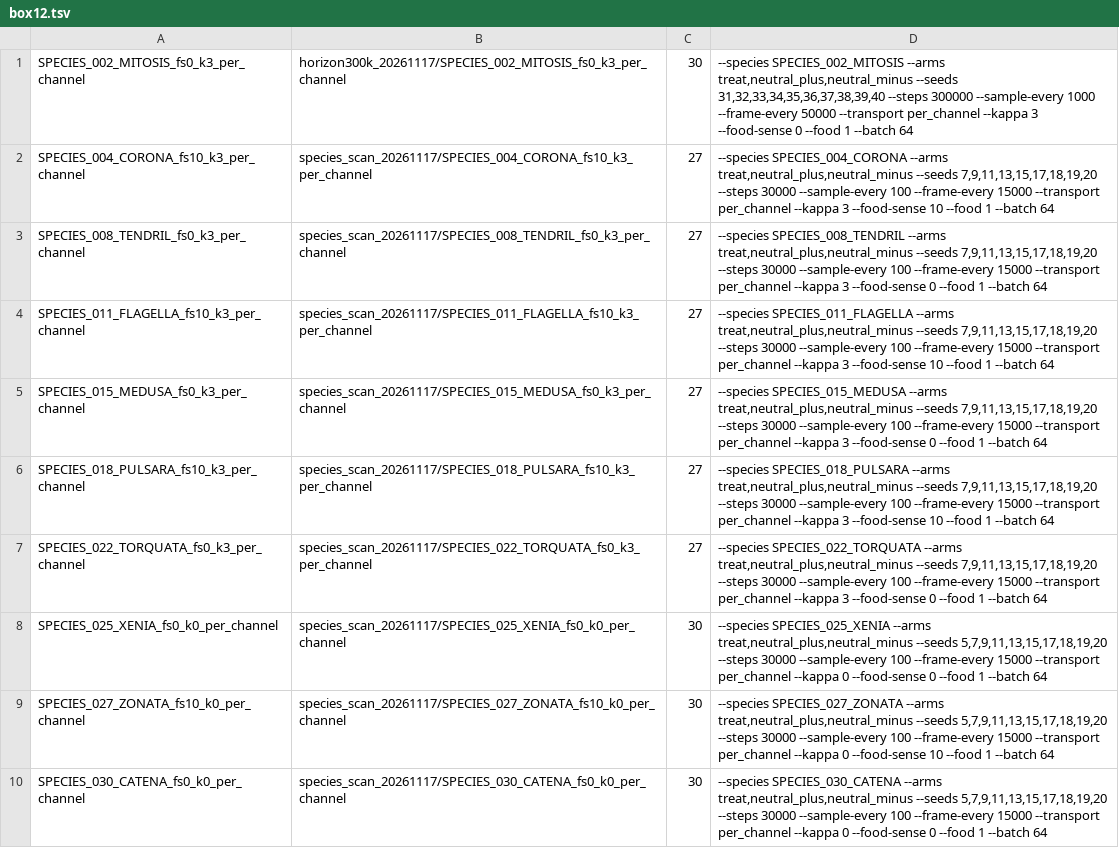
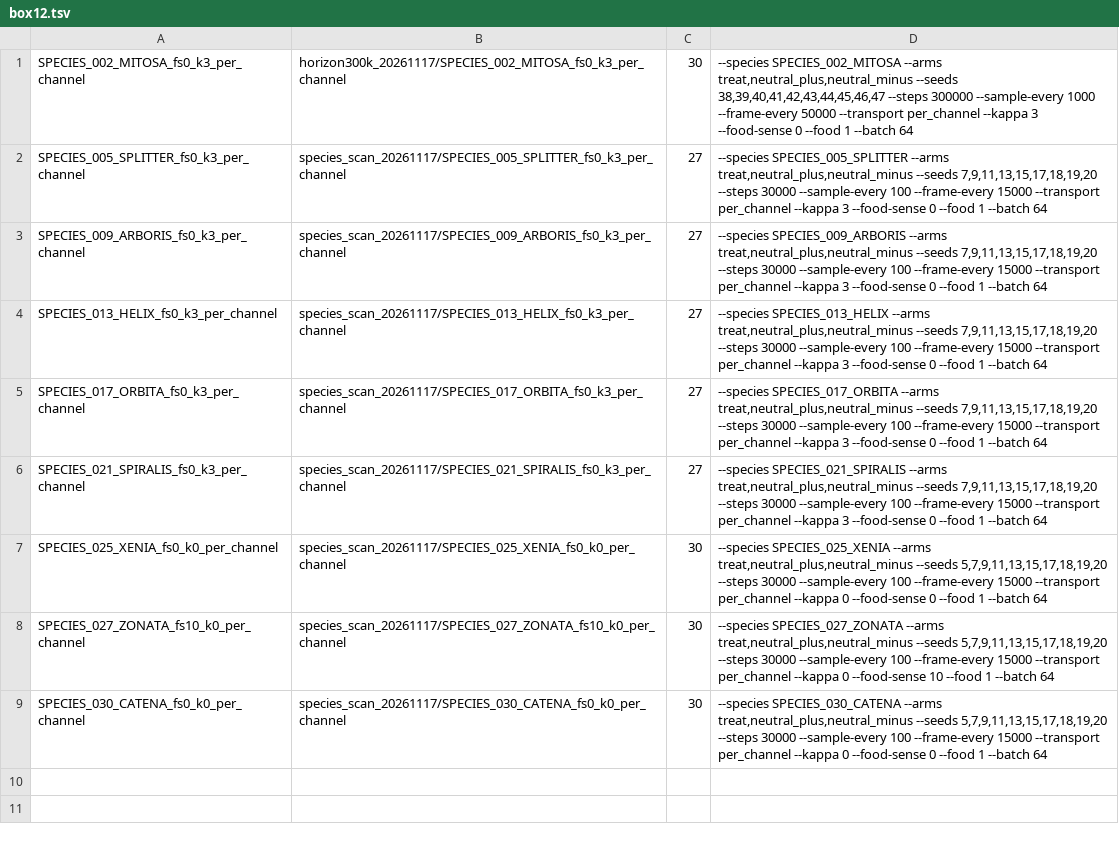
Before and after one commit to teal-sea/flux-lenia, a TSV file: campaign_gpu/shards/box12.tsv, drawn as a sheet.

```diff
--- a/campaign_gpu/shards/box12.tsv
+++ b/campaign_gpu/shards/box12.tsv
@@ -1,8 +1,7 @@
-SPECIES_002_MITOSIS_fs0_k3_per_channel	horizon300k_20261117/SPECIES_002_MITOSIS_fs0_k3_per_channel	30	--species SPECIES_002_MITOSIS --arms treat,neutral_plus,neutral_minus --seeds 31,32,33,34,35,36,37,38,39,40 --steps 300000 --sample-every 1000 --frame-every 50000 --transport per_channel --kappa 3 --food-sense 0 --food 1 --batch 64
-SPECIES_004_CORONA_fs10_k3_per_channel	species_scan_20261117/SPECIES_004_CORONA_fs10_k3_per_channel	27	--species SPECIES_004_CORONA --arms treat,neutral_plus,neutral_minus --seeds 7,9,11,13,15,17,18,19,20 --steps 30000 --sample-every 100 --frame-every 15000 --transport per_channel --kappa 3 --food-sense 10 --food 1 --batch 64
-SPECIES_008_TENDRIL_fs0_k3_per_channel	species_scan_20261117/SPECIES_008_TENDRIL_fs0_k3_per_channel	27	--species SPECIES_008_TENDRIL --arms treat,neutral_plus,neutral_minus --seeds 7,9,11,13,15,17,18,19,20 --steps 30000 --sample-every 100 --frame-every 15000 --transport per_channel --kappa 3 --food-sense 0 --food 1 --batch 64
-SPECIES_011_FLAGELLA_fs10_k3_per_channel	species_scan_20261117/SPECIES_011_FLAGELLA_fs10_k3_per_channel	27	--species SPECIES_011_FLAGELLA --arms treat,neutral_plus,neutral_minus --seeds 7,9,11,13,15,17,18,19,20 --steps 30000 --sample-every 100 --frame-every 15000 --transport per_channel --kappa 3 --food-sense 10 --food 1 --batch 64
-SPECIES_015_MEDUSA_fs0_k3_per_channel	species_scan_20261117/SPECIES_015_MEDUSA_fs0_k3_per_channel	27	--species SPECIES_015_MEDUSA --arms treat,neutral_plus,neutral_minus --seeds 7,9,11,13,15,17,18,19,20 --steps 30000 --sample-every 100 --frame-every 15000 --transport per_channel --kappa 3 --food-sense 0 --food 1 --batch 64
-SPECIES_018_PULSARA_fs10_k3_per_channel	species_scan_20261117/SPECIES_018_PULSARA_fs10_k3_per_channel	27	--species SPECIES_018_PULSARA --arms treat,neutral_plus,neutral_minus --seeds 7,9,11,13,15,17,18,19,20 --steps 30000 --sample-every 100 --frame-every 15000 --transport per_channel --kappa 3 --food-sense 10 --food 1 --batch 64
-SPECIES_022_TORQUATA_fs0_k3_per_channel	species_scan_20261117/SPECIES_022_TORQUATA_fs0_k3_per_channel	27	--species SPECIES_022_TORQUATA --arms treat,neutral_plus,neutral_minus --seeds 7,9,11,13,15,17,18,19,20 --steps 30000 --sample-every 100 --frame-every 15000 --transport per_channel --kappa 3 --food-sense 0 --food 1 --batch 64
+SPECIES_002_MITOSA_fs0_k3_per_channel	horizon300k_20261117/SPECIES_002_MITOSA_fs0_k3_per_channel	30	--species SPECIES_002_MITOSA --arms treat,neutral_plus,neutral_minus --seeds 38,39,40,41,42,43,44,45,46,47 --steps 300000 --sample-every 1000 --frame-every 50000 --transport per_channel --kappa 3 --food-sense 0 --food 1 --batch 64
+SPECIES_005_SPLITTER_fs0_k3_per_channel	species_scan_20261117/SPECIES_005_SPLITTER_fs0_k3_per_channel	27	--species SPECIES_005_SPLITTER --arms treat,neutral_plus,neutral_minus --seeds 7,9,11,13,15,17,18,19,20 --steps 30000 --sample-every 100 --frame-every 15000 --transport per_channel --kappa 3 --food-sense 0 --food 1 --batch 64
+SPECIES_009_ARBORIS_fs0_k3_per_channel	species_scan_20261117/SPECIES_009_ARBORIS_fs0_k3_per_channel	27	--species SPECIES_009_ARBORIS --arms treat,neutral_plus,neutral_minus --seeds 7,9,11,13,15,17,18,19,20 --steps 30000 --sample-every 100 --frame-every 15000 --transport per_channel --kappa 3 --food-sense 0 --food 1 --batch 64
+SPECIES_013_HELIX_fs0_k3_per_channel	species_scan_20261117/SPECIES_013_HELIX_fs0_k3_per_channel	27	--species SPECIES_013_HELIX --arms treat,neutral_plus,neutral_minus --seeds 7,9,11,13,15,17,18,19,20 --steps 30000 --sample-every 100 --frame-every 15000 --transport per_channel --kappa 3 --food-sense 0 --food 1 --batch 64
+SPECIES_017_ORBITA_fs0_k3_per_channel	species_scan_20261117/SPECIES_017_ORBITA_fs0_k3_per_channel	27	--species SPECIES_017_ORBITA --arms treat,neutral_plus,neutral_minus --seeds 7,9,11,13,15,17,18,19,20 --steps 30000 --sample-every 100 --frame-every 15000 --transport per_channel --kappa 3 --food-sense 0 --food 1 --batch 64
+SPECIES_021_SPIRALIS_fs0_k3_per_channel	species_scan_20261117/SPECIES_021_SPIRALIS_fs0_k3_per_channel	27	--species SPECIES_021_SPIRALIS --arms treat,neutral_plus,neutral_minus --seeds 7,9,11,13,15,17,18,19,20 --steps 30000 --sample-every 100 --frame-every 15000 --transport per_channel --kappa 3 --food-sense 0 --food 1 --batch 64
 SPECIES_025_XENIA_fs0_k0_per_channel	species_scan_20261117/SPECIES_025_XENIA_fs0_k0_per_channel	30	--species SPECIES_025_XENIA --arms treat,neutral_plus,neutral_minus --seeds 5,7,9,11,13,15,17,18,19,20 --steps 30000 --sample-every 100 --frame-every 15000 --transport per_channel --kappa 0 --food-sense 0 --food 1 --batch 64
```
Also changed, not shown: campaign_gpu/shards/box05.tsv, campaign_gpu/shards/box06.tsv, 19 other files.
